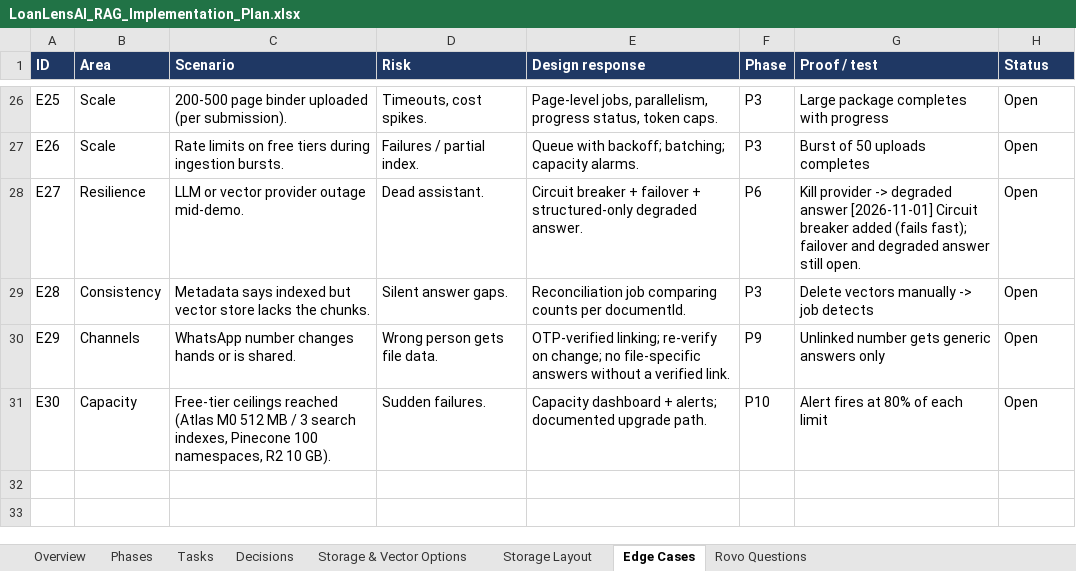
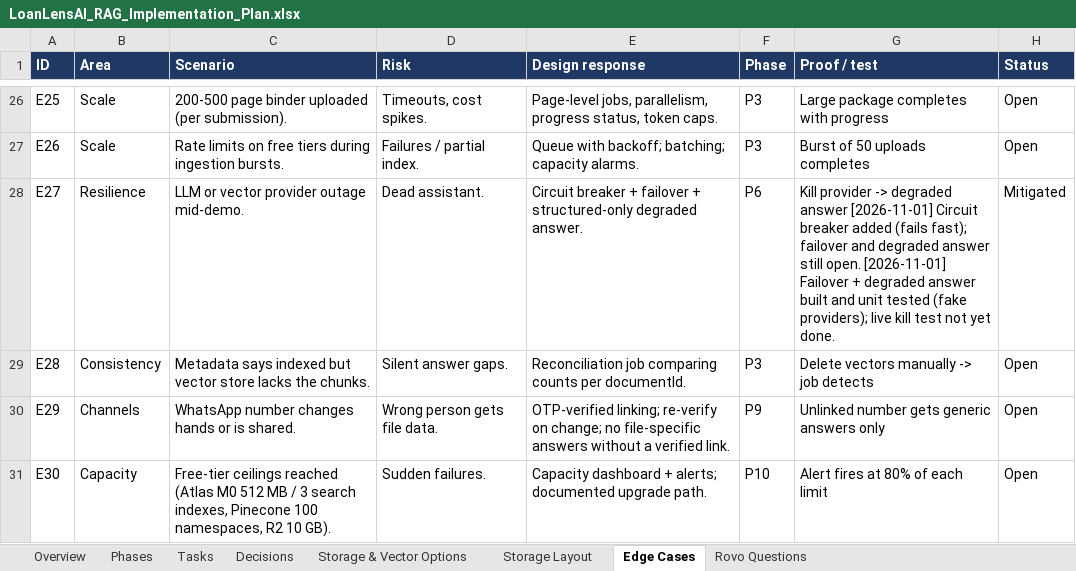
Before and after one commit to khavyas/LoanLensAI, an Excel workbook: docs/LoanLensAI_RAG_Implementation_Plan.xlsx, sheet Edge Cases, drawn as a sheet; only a part is shown, gaps mark what is left out; values as stored, in another font and other column widths than the file's, no borders; conditional formats not drawn; the diff names each change by its address in the sheet, - before the commit and + after, or states it on an @@ line.

```diff
--- a/docs/LoanLensAI_RAG_Implementation_Plan.xlsx (sheet Edge Cases)
+++ b/docs/LoanLensAI_RAG_Implementation_Plan.xlsx (sheet Edge Cases)
-G28 (Proof / test): …still open.
+G28 (Proof / test): …still open. [2026-11-01] Failover + degraded answer built and unit tested (fake providers); live kill test not yet done.
-H28 (Status): Open
+H28 (Status): Mitigated
```
Also changed, not shown: sheet Tasks, 7 other files.
